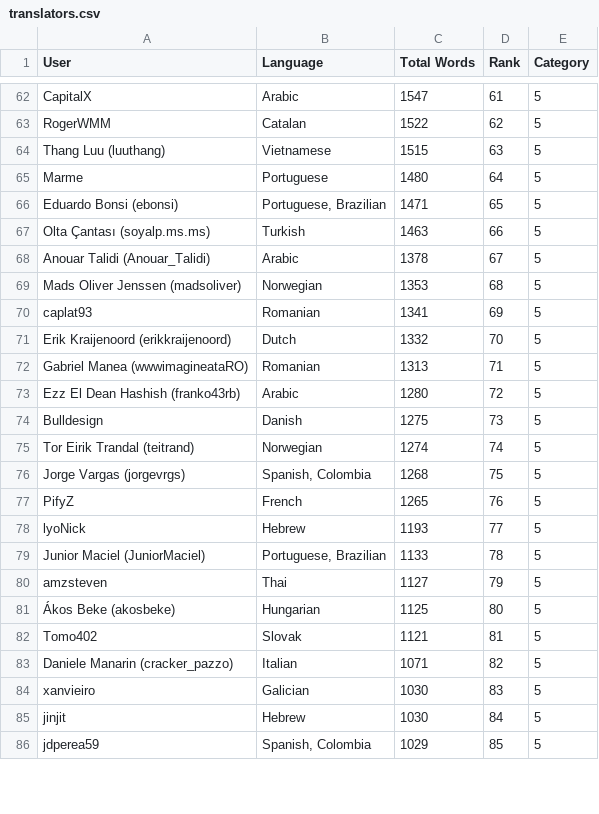
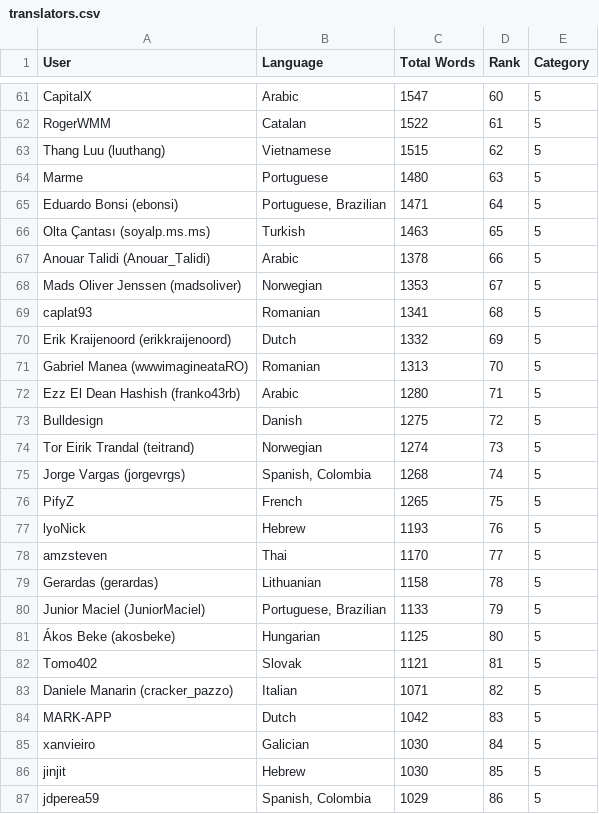
Before and after one commit to matks/TopTranslators, a CSV file: data/translators.csv, drawn as a sheet; only a part is shown, gaps mark what is left out; removed rows and columns are numbered as before the commit, all else as after; the diff covers the shown part only; the diff names each change by its address in the sheet, - before the commit and + after, or states it on an @@ line.

```diff
--- a/data/translators.csv
+++ b/data/translators.csv
-D61 (Rank): 61
+D61 (Rank): 60
-D62 (Rank): 62
+D62 (Rank): 61
-D63 (Rank): 63
+D63 (Rank): 62
-D64 (Rank): 64
+D64 (Rank): 63
-D65 (Rank): 65
+D65 (Rank): 64
-D66 (Rank): 66
+D66 (Rank): 65
-D67 (Rank): 67
+D67 (Rank): 66
-D68 (Rank): 68
+D68 (Rank): 67
-D69 (Rank): 69
+D69 (Rank): 68
-D70 (Rank): 70
+D70 (Rank): 69
-D71 (Rank): 71
+D71 (Rank): 70
-D72 (Rank): 72
+D72 (Rank): 71
-D73 (Rank): 73
+D73 (Rank): 72
-D74 (Rank): 74
+D74 (Rank): 73
-D75 (Rank): 75
+D75 (Rank): 74
-D76 (Rank): 76
+D76 (Rank): 75
-D77 (Rank): 77
+D77 (Rank): 76
+row 78: amzsteven | Thai | 1170 | 77 | 5
+row 79: Gerardas (gerardas) | Lithuanian | 1158 | 78 | 5
-D80 (Rank): 78
+D80 (Rank): 79
-row 80: amzsteven | Thai | 1127 | 79 | 5
+row 84: MARK-APP | Dutch | 1042 | 83 | 5
-D85 (Rank): 83
+D85 (Rank): 84
-D86 (Rank): 84
+D86 (Rank): 85
-D87 (Rank): 85
+D87 (Rank): 86
```
Also changed, not shown: 4 added rows, 6 removed rows and 27 edited cells elsewhere in this file, data/languages.csv, 1 other file.
